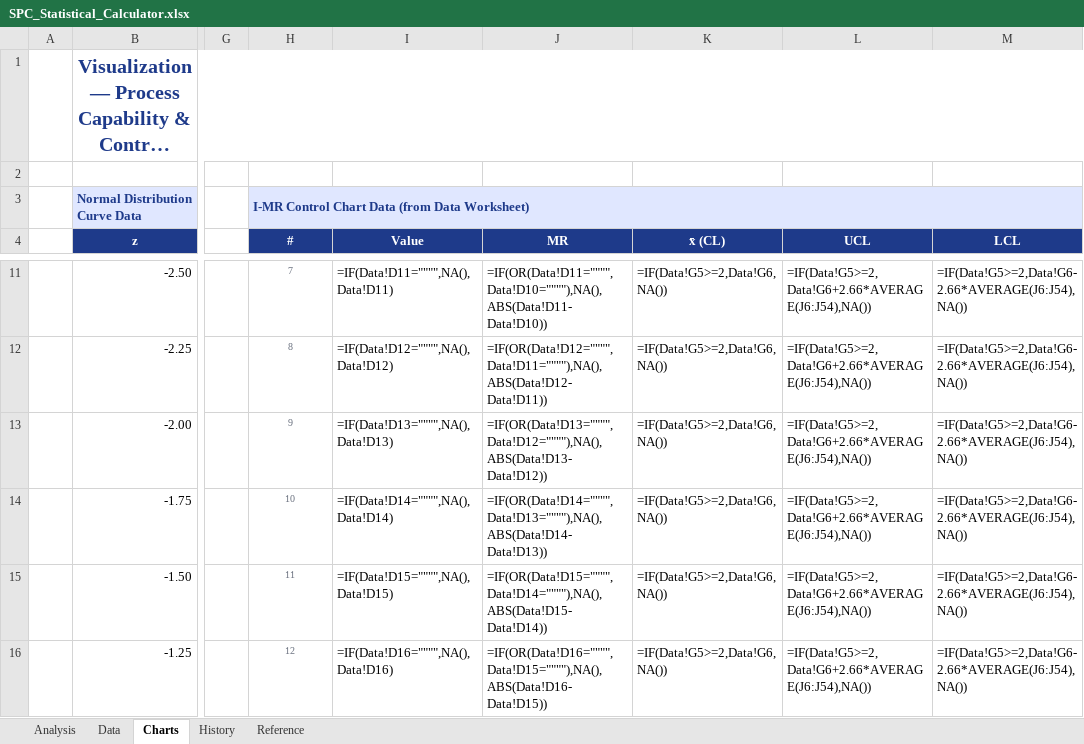
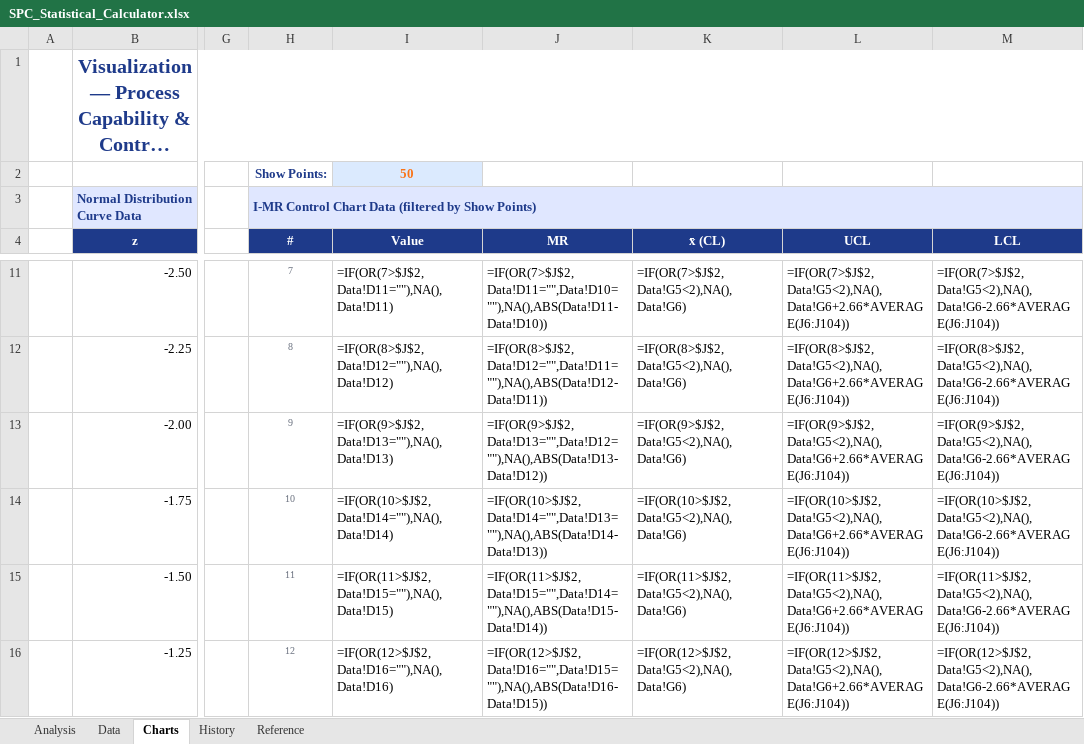
Before and after one commit to kst5kor/statistical-calculator, an Excel workbook: SPC_Statistical_Calculator.xlsx, sheet Charts, drawn as a sheet; only a part is shown, gaps mark what is left out; long unchanged cells end in …; values as stored, in another font and other column widths than the file's, no borders; formulas without a stored value are shown as written; charts and pictures not drawn; rows hold the shown columns only; the diff covers the shown part only; the diff names each change by its address in the sheet, - before the commit and + after, or states it on an @@ line.

Commit message:
Add filter dropdown for control chart data points (10/25/50/100/All)

```diff
--- a/SPC_Statistical_Calculator.xlsx (sheet Charts)
+++ b/SPC_Statistical_Calculator.xlsx (sheet Charts)
-row 2: (empty)
+row 2:  |  |  | Show Points: | 50 | =IF(I2="All",1000,I2)
-I2 fill: none
+I2 fill: #DBEAFE
-H3 (#): …Chart Data (from Data Worksheet)
+H3 (#): …Chart Data (filtered by Show Points)
-I11 (Value): =IF(Data!D11="""",NA(),Data!D11)
+I11 (Value): =IF(OR(7>$J$2,Data!D11=""),NA(),Data!D11)
-J11 (MR): =IF(OR(Data!D11="""",Data!D10=""""),NA(),ABS(Data!D11-Data!D10))
+J11 (MR): =IF(OR(7>$J$2,Data!D11="",Data!D10=""),NA(),ABS(Data!D11-Data!D10))
-K11 (x̄ (CL)): =IF(Data!G5>=2,Data!G6,NA())
+K11 (x̄ (CL)): =IF(OR(7>$J$2,Data!G5<2),NA(),Data!G6)
-L11 (UCL): =IF(Data!G5>=2,Data!G6+2.66*AVERAGE(J6:J54),NA())
+L11 (UCL): =IF(OR(7>$J$2,Data!G5<2),NA(),Data!G6+2.66*AVERAGE(J6:J104))
-M11 (LCL): =IF(Data!G5>=2,Data!G6-2.66*AVERAGE(J6:J54),NA())
+M11 (LCL): =IF(OR(7>$J$2,Data!G5<2),NA(),Data!G6-2.66*AVERAGE(J6:J104))
-I12 (Value): =IF(Data!D12="""",NA(),Data!D12)
+I12 (Value): =IF(OR(8>$J$2,Data!D12=""),NA(),Data!D12)
-J12 (MR): =IF(OR(Data!D12="""",Data!D11=""""),NA(),ABS(Data!D12-Data!D11))
+J12 (MR): =IF(OR(8>$J$2,Data!D12="",Data!D11=""),NA(),ABS(Data!D12-Data!D11))
-K12 (x̄ (CL)): =IF(Data!G5>=2,Data!G6,NA())
+K12 (x̄ (CL)): =IF(OR(8>$J$2,Data!G5<2),NA(),Data!G6)
-L12 (UCL): =IF(Data!G5>=2,Data!G6+2.66*AVERAGE(J6:J54),NA())
+L12 (UCL): =IF(OR(8>$J$2,Data!G5<2),NA(),Data!G6+2.66*AVERAGE(J6:J104))
-M12 (LCL): =IF(Data!G5>=2,Data!G6-2.66*AVERAGE(J6:J54),NA())
+M12 (LCL): =IF(OR(8>$J$2,Data!G5<2),NA(),Data!G6-2.66*AVERAGE(J6:J104))
-I13 (Value): =IF(Data!D13="""",NA(),Data!D13)
+I13 (Value): =IF(OR(9>$J$2,Data!D13=""),NA(),Data!D13)
-J13 (MR): =IF(OR(Data!D13="""",Data!D12=""""),NA(),ABS(Data!D13-Data!D12))
+J13 (MR): =IF(OR(9>$J$2,Data!D13="",Data!D12=""),NA(),ABS(Data!D13-Data!D12))
-K13 (x̄ (CL)): =IF(Data!G5>=2,Data!G6,NA())
+K13 (x̄ (CL)): =IF(OR(9>$J$2,Data!G5<2),NA(),Data!G6)
-L13 (UCL): =IF(Data!G5>=2,Data!G6+2.66*AVERAGE(J6:J54),NA())
+L13 (UCL): =IF(OR(9>$J$2,Data!G5<2),NA(),Data!G6+2.66*AVERAGE(J6:J104))
-M13 (LCL): =IF(Data!G5>=2,Data!G6-2.66*AVERAGE(J6:J54),NA())
+M13 (LCL): =IF(OR(9>$J$2,Data!G5<2),NA(),Data!G6-2.66*AVERAGE(J6:J104))
-I14 (Value): =IF(Data!D14="""",NA(),Data!D14)
+I14 (Value): =IF(OR(10>$J$2,Data!D14=""),NA(),Data!D14)
-J14 (MR): =IF(OR(Data!D14="""",Data!D13=""""),NA(),ABS(Data!D14-Data!D13))
+J14 (MR): =IF(OR(10>$J$2,Data!D14="",Data!D13=""),NA(),ABS(Data!D14-Data!D13))
-K14 (x̄ (CL)): =IF(Data!G5>=2,Data!G6,NA())
+K14 (x̄ (CL)): =IF(OR(10>$J$2,Data!G5<2),NA(),Data!G6)
-L14 (UCL): =IF(Data!G5>=2,Data!G6+2.66*AVERAGE(J6:J54),NA())
+L14 (UCL): =IF(OR(10>$J$2,Data!G5<2),NA(),Data!G6+2.66*AVERAGE(J6:J104))
-M14 (LCL): =IF(Data!G5>=2,Data!G6-2.66*AVERAGE(J6:J54),NA())
+M14 (LCL): =IF(OR(10>$J$2,Data!G5<2),NA(),Data!G6-2.66*AVERAGE(J6:J104))
-I15 (Value): =IF(Data!D15="""",NA(),Data!D15)
+I15 (Value): =IF(OR(11>$J$2,Data!D15=""),NA(),Data!D15)
-J15 (MR): =IF(OR(Data!D15="""",Data!D14=""""),NA(),ABS(Data!D15-Data!D14))
+J15 (MR): =IF(OR(11>$J$2,Data!D15="",Data!D14=""),NA(),ABS(Data!D15-Data!D14))
-K15 (x̄ (CL)): =IF(Data!G5>=2,Data!G6,NA())
+K15 (x̄ (CL)): =IF(OR(11>$J$2,Data!G5<2),NA(),Data!G6)
-L15 (UCL): =IF(Data!G5>=2,Data!G6+2.66*AVERAGE(J6:J54),NA())
+L15 (UCL): =IF(OR(11>$J$2,Data!G5<2),NA(),Data!G6+2.66*AVERAGE(J6:J104))
-M15 (LCL): =IF(Data!G5>=2,Data!G6-2.66*AVERAGE(J6:J54),NA())
+M15 (LCL): =IF(OR(11>$J$2,Data!G5<2),NA(),Data!G6-2.66*AVERAGE(J6:J104))
-I16 (Value): =IF(Data!D16="""",NA(),Data!D16)
+I16 (Value): =IF(OR(12>$J$2,Data!D16=""),NA(),Data!D16)
-J16 (MR): =IF(OR(Data!D16="""",Data!D15=""""),NA(),ABS(Data!D16-Data!D15))
+J16 (MR): =IF(OR(12>$J$2,Data!D16="",Data!D15=""),NA(),ABS(Data!D16-Data!D15))
-K16 (x̄ (CL)): =IF(Data!G5>=2,Data!G6,NA())
+K16 (x̄ (CL)): =IF(OR(12>$J$2,Data!G5<2),NA(),Data!G6)
-L16 (UCL): =IF(Data!G5>=2,Data!G6+2.66*AVERAGE(J6:J54),NA())
+L16 (UCL): =IF(OR(12>$J$2,Data!G5<2),NA(),Data!G6+2.66*AVERAGE(J6:J104))
-M16 (LCL): =IF(Data!G5>=2,Data!G6-2.66*AVERAGE(J6:J54),NA())
+M16 (LCL): =IF(OR(12>$J$2,Data!G5<2),NA(),Data!G6-2.66*AVERAGE(J6:J104))
```
Also changed, not shown: 50 added rows and 220 edited cells elsewhere in this sheet, charts or pictures, 1 other file.
